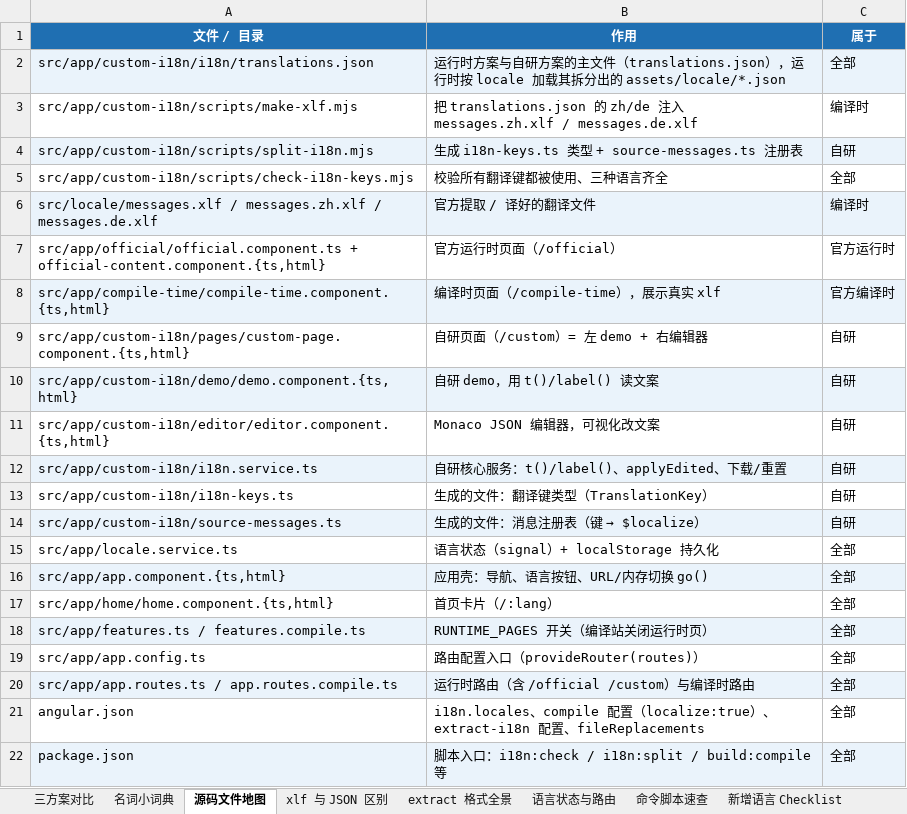
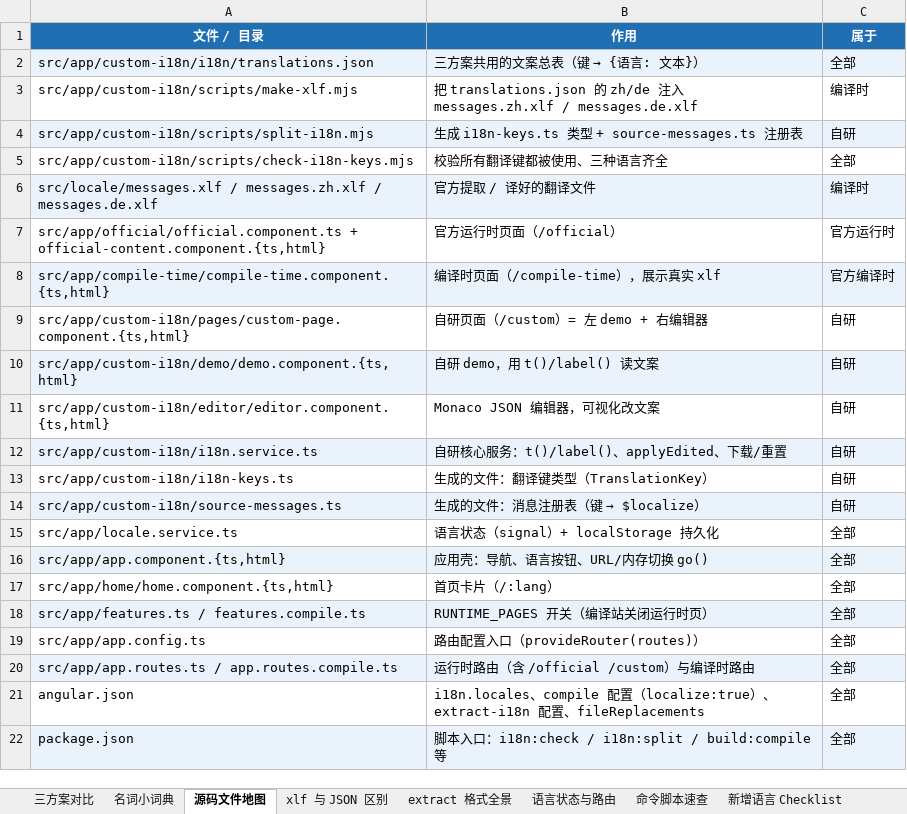
Before and after one commit to fourmigh/AngularProjects, an Excel workbook: i18n-demo/docs/i18n三方案对比.xlsx, sheet 源码文件地图, drawn as a sheet; values as stored, in another font and other column widths than the file's, no borders; the diff names each change by its address in the sheet, - before the commit and + after, or states it on an @@ line.

```diff
--- a/i18n-demo/docs/i18n三方案对比.xlsx (sheet 源码文件地图)
+++ b/i18n-demo/docs/i18n三方案对比.xlsx (sheet 源码文件地图)
@@ B2 (作用): 运行时方案与自研方案的主文件（translations.json），运行时按 locale 加载其拆分出的 assets/locale/*.json → 三方案共用的文案总表（键 → {语言: 文本}） @@
```
Also changed, not shown: sheet 三方案对比, sheet xlf 与 JSON 区别, sheet 名词小词典, 3 other files.
